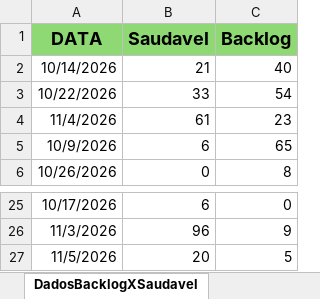
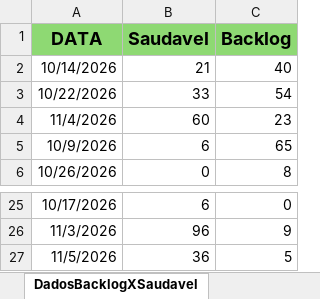
Before and after one commit to Retr00-Br/AcompanhamentoProducao, an Excel workbook: data/DadosProducao.xlsx, sheet DadosBacklogXSaudavel, drawn as a sheet; only a part is shown, gaps mark what is left out; values as stored, in another font and other column widths than the file's, no borders; the diff names each change by its address in the sheet, - before the commit and + after, or states it on an @@ line.

Commit message:
Correção dos dados de SKUs

```diff
--- a/data/DadosProducao.xlsx (sheet DadosBacklogXSaudavel)
+++ b/data/DadosProducao.xlsx (sheet DadosBacklogXSaudavel)
-B4 (Saudavel): 61
+B4 (Saudavel): 60
-B27 (Saudavel): 20
+B27 (Saudavel): 36
```
Also changed, not shown: sheet DadosBrutos, sheet LimpezaDados.
